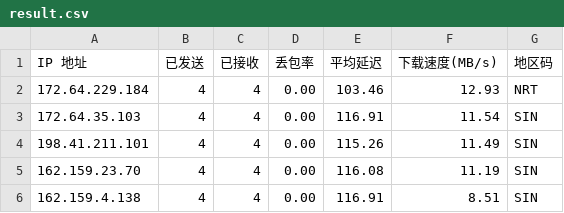
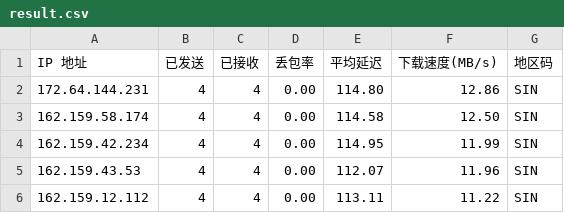
Before and after one commit to 164857430/My-CF-IPs, a CSV file: result.csv, drawn as a sheet.

```diff
--- a/result.csv
+++ b/result.csv
@@ -1,6 +1,6 @@
 IP 地址,已发送,已接收,丢包率,平均延迟,下载速度(MB/s),地区码
-172.64.229.184,4,4,0.00,103.46,12.93,NRT
-172.64.35.103,4,4,0.00,116.91,11.54,SIN
-198.41.211.101,4,4,0.00,115.26,11.49,SIN
-162.159.23.70,4,4,0.00,116.08,11.19,SIN
-162.159.4.138,4,4,0.00,116.91,8.51,SIN
+172.64.144.231,4,4,0.00,114.80,12.86,SIN
+162.159.58.174,4,4,0.00,114.58,12.50,SIN
+162.159.42.234,4,4,0.00,114.95,11.99,SIN
+162.159.43.53,4,4,0.00,112.07,11.96,SIN
+162.159.12.112,4,4,0.00,113.11,11.22,SIN
```
Also changed, not shown: 1 other file.
